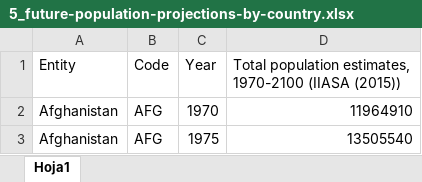
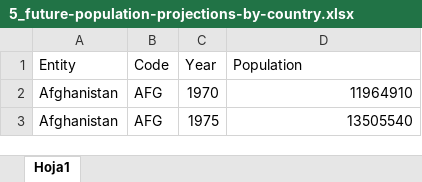
Before and after one commit to zEsteban22/Estado-del-mundo-Proyecto-final-Visualizaci-n-de-informaci-n., an Excel workbook: Datos/5_future-population-projections-by-country.xlsx, sheet Hoja1, drawn as a sheet; only a part is shown; values as stored, in another font and other column widths than the file's, no borders; the diff names each change by its address in the sheet, - before the commit and + after, or states it on an @@ line.

```diff
--- a/Datos/5_future-population-projections-by-country.xlsx (sheet Hoja1)
+++ b/Datos/5_future-population-projections-by-country.xlsx (sheet Hoja1)
-D1: Total population estimates, 1970-2100 (IIASA (2015))
+D1: Population
```
Also changed, not shown: 1 other file.
